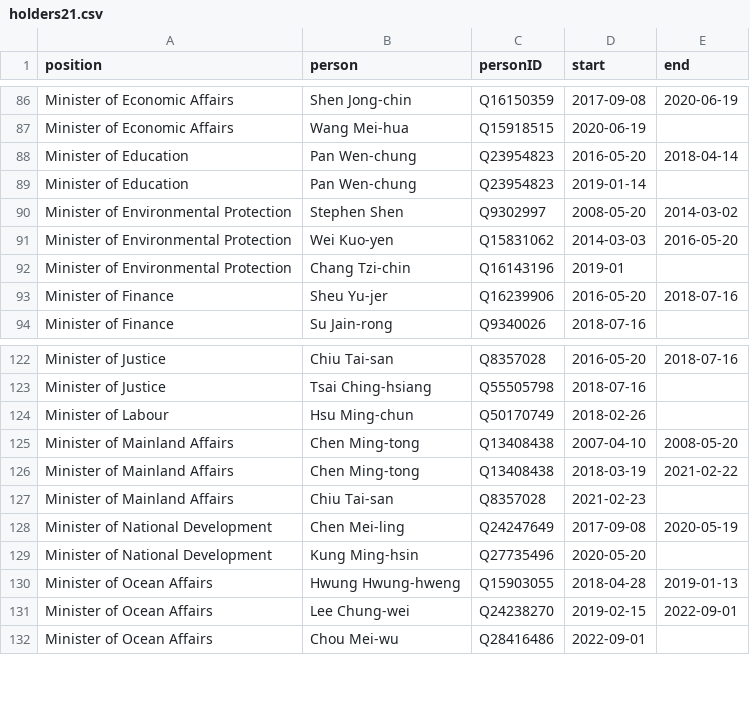
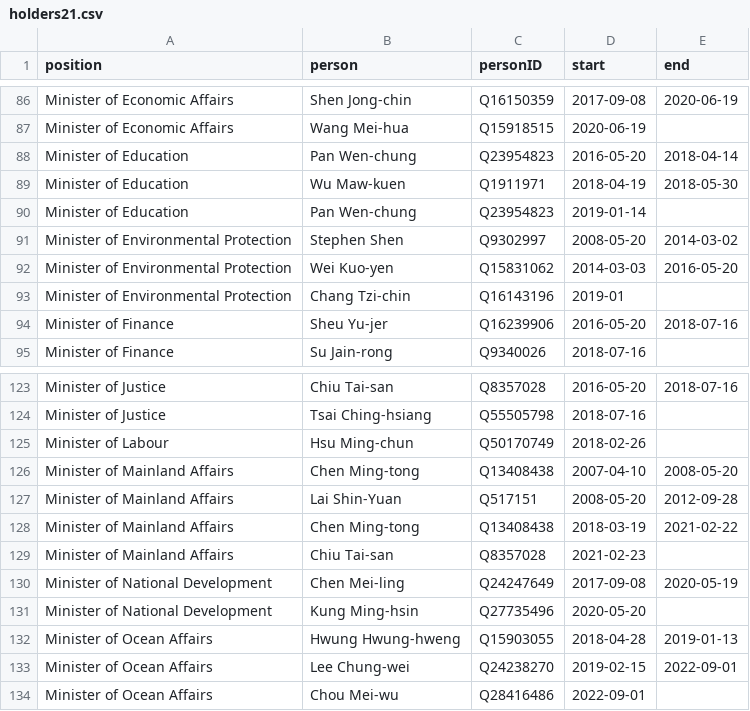
Before and after one commit to every-politician-scrapers/taiwan, a CSV file: html/holders21.csv, drawn as a sheet; only a part is shown, gaps mark what is left out.

```diff
--- a/html/holders21.csv
+++ b/html/holders21.csv
@@ -88,2 +88,3 @@ Minister of Economic Affairs,Wang Mei-hua,Q15918515,2020-06-19,
 Minister of Education,Pan Wen-chung,Q23954823,2016-05-20,2018-04-14
+Minister of Education,Wu Maw-kuen,Q1911971,2018-04-19,2018-05-30
 Minister of Education,Pan Wen-chung,Q23954823,2019-01-14,
@@ -125,2 +126,3 @@ Minister of Labour,Hsu Ming-chun,Q50170749,2018-02-26,
 Minister of Mainland Affairs,Chen Ming-tong,Q13408438,2007-04-10,2008-05-20
+Minister of Mainland Affairs,Lai Shin-Yuan,Q517151,2008-05-20,2012-09-28
 Minister of Mainland Affairs,Chen Ming-tong,Q13408438,2018-03-19,2021-02-22
```
Also changed, not shown: html/bio.csv, html/legislators.csv, 2 other files.
